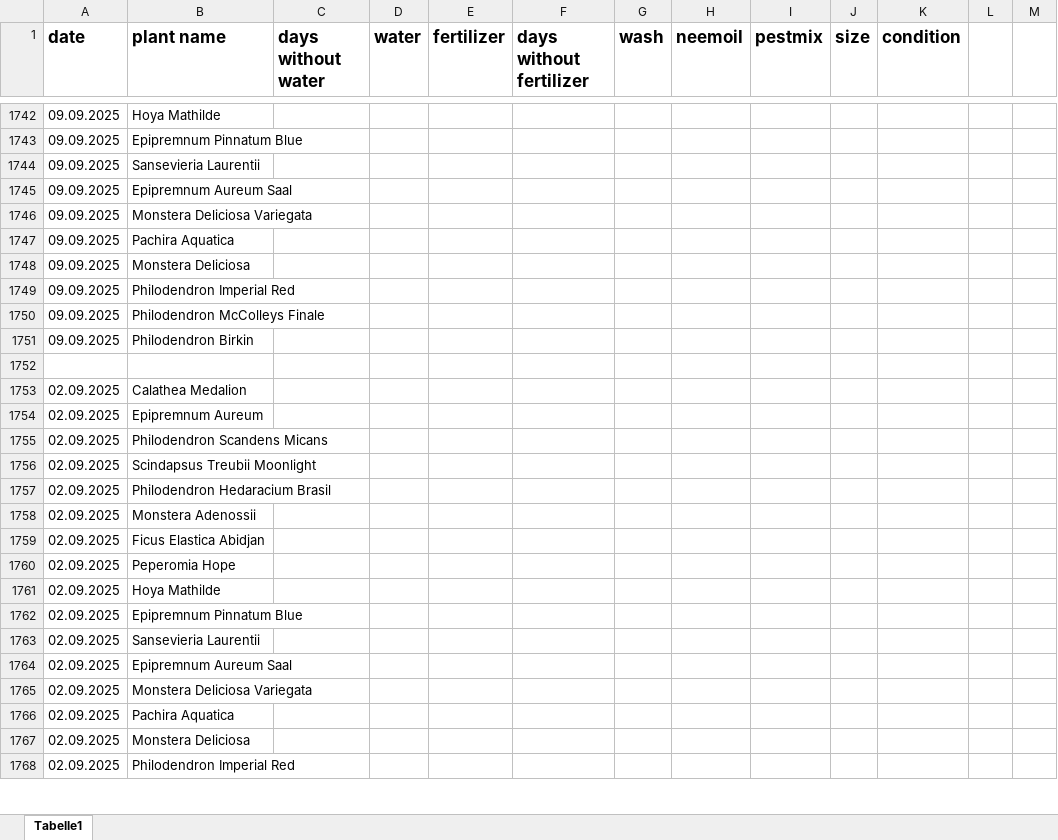
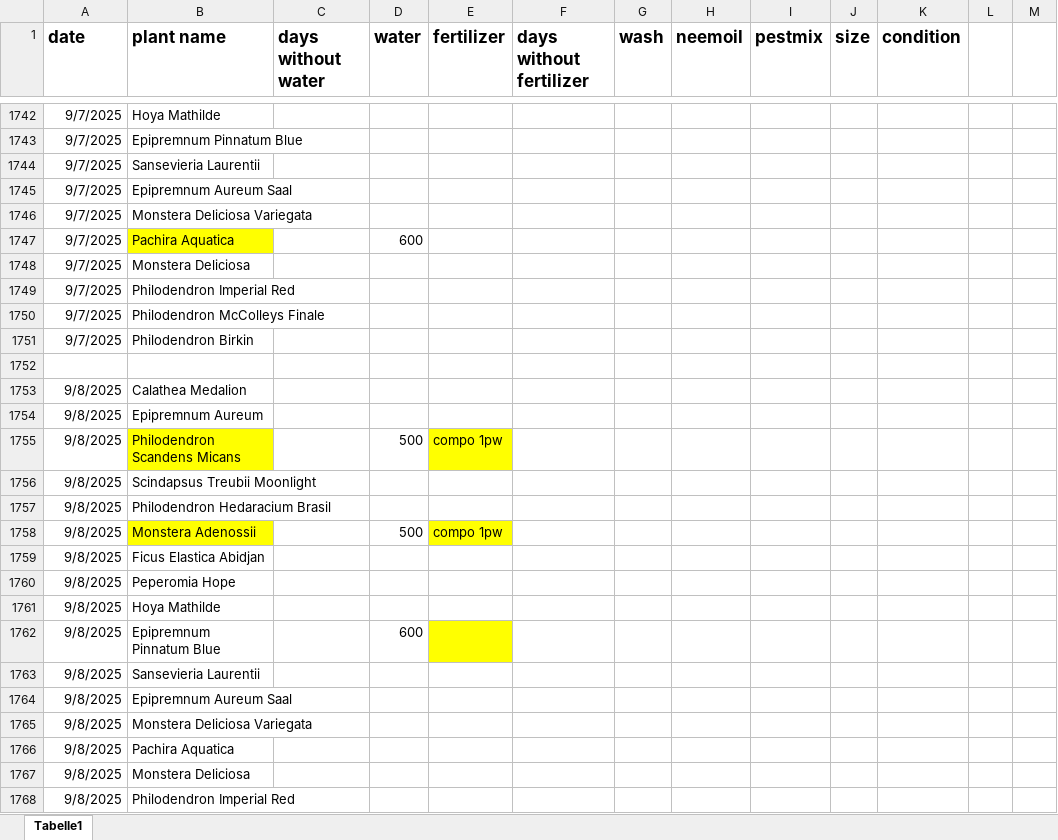
Before and after one commit to Iakithega/blumn, an Excel workbook: data/blumen_data.xlsx, sheet Tabelle1, drawn as a sheet; only a part is shown, gaps mark what is left out; values as stored, in another font and other column widths than the file's, no borders; removed rows and columns are numbered as before the commit, all else as after; the diff covers the shown part only; the diff names each change by its address in the sheet, - before the commit and + after, or states it on an @@ line.

```diff
--- a/data/blumen_data.xlsx (sheet Tabelle1)
+++ b/data/blumen_data.xlsx (sheet Tabelle1)
-A1742:A1746 (date): 09.09.2025
+A1742:A1746 (date): 9/7/2025
-row 1747: 09.09.2025 | Pachira Aquatica
+row 1747: 9/7/2025 | Pachira Aquatica |  | 600
-A1748:A1751 (date): 09.09.2025
+A1748:A1751 (date): 9/7/2025
-A1753:A1754 (date): 02.09.2025
+A1753:A1754 (date): 9/8/2025
-row 1755: 02.09.2025 | Philodendron Scandens Micans
+row 1755: 9/8/2025 | Philodendron Scandens Micans |  | 500 | compo 1pw
-A1756:A1757 (date): 02.09.2025
+A1756:A1757 (date): 9/8/2025
-row 1758: 02.09.2025 | Monstera Adenossii
+row 1758: 9/8/2025 | Monstera Adenossii |  | 500 | compo 1pw
-A1759:A1761 (date): 02.09.2025
+A1759:A1761 (date): 9/8/2025
-row 1762: 02.09.2025 | Epipremnum Pinnatum Blue
+row 1762: 9/8/2025 | Epipremnum Pinnatum Blue |  | 600
-A1763:A1768 (date): 02.09.2025
+A1763:A1768 (date): 9/8/2025
```
Also changed, not shown: 59 added rows, 2 removed rows and 98 edited cells elsewhere in this sheet.
